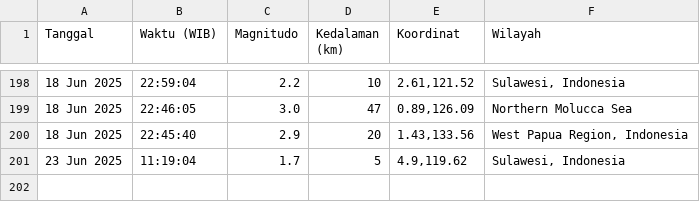
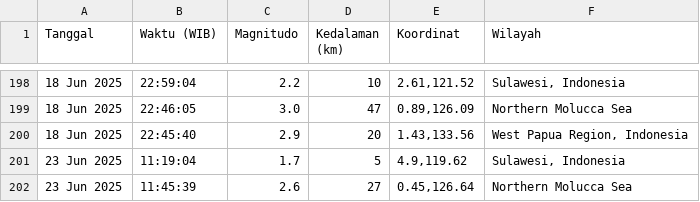
Before and after one commit to Wiz22ard/Data_Gempa_Bumi_Real-time, a CSV file: gempa_realtime.csv, drawn as a sheet; only a part is shown, gaps mark what is left out; the diff names each change by its address in the sheet, - before the commit and + after, or states it on an @@ line.

```diff
--- a/gempa_realtime.csv
+++ b/gempa_realtime.csv
+row 202: 23 Jun 2025 | 11:45:39 | 2.6 | 27 | 0.45,126.64 | Northern Molucca Sea
```
